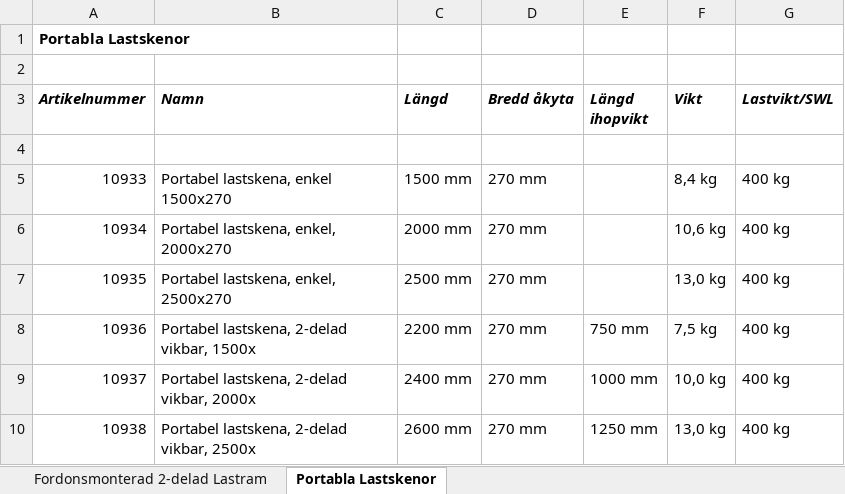
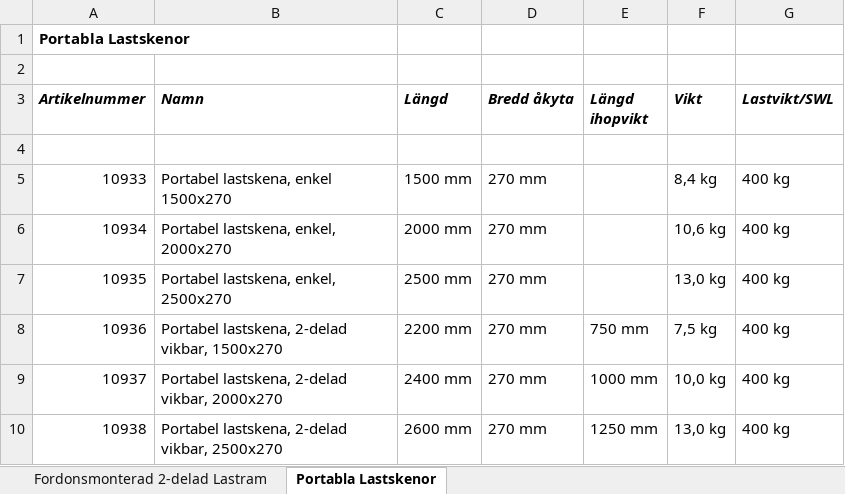
Before and after one commit to redelefant-mr-e/FEAL, an Excel workbook: OneDrive_1_16.9.2026/Artiklar till produktsidorna Transport.xlsx, sheet Portabla Lastskenor, drawn as a sheet; values as stored, in another font and other column widths than the file's, no borders; the diff names each change by its address in the sheet, - before the commit and + after, or states it on an @@ line.

```diff
--- a/OneDrive_1_16.9.2026/Artiklar till produktsidorna Transport.xlsx (sheet Portabla Lastskenor)
+++ b/OneDrive_1_16.9.2026/Artiklar till produktsidorna Transport.xlsx (sheet Portabla Lastskenor)
-B8 (Namn): Portabel lastskena, 2-delad vikbar, 1500x
+B8 (Namn): Portabel lastskena, 2-delad vikbar, 1500x270
-B9 (Namn): Portabel lastskena, 2-delad vikbar, 2000x
+B9 (Namn): Portabel lastskena, 2-delad vikbar, 2000x270
-B10 (Namn): Portabel lastskena, 2-delad vikbar, 2500x
+B10 (Namn): Portabel lastskena, 2-delad vikbar, 2500x270
```
Also changed, not shown: OneDrive_1_16.9.2026/Artiklar till produktsidorna Portabla ramper.xlsx, 7 other files.
